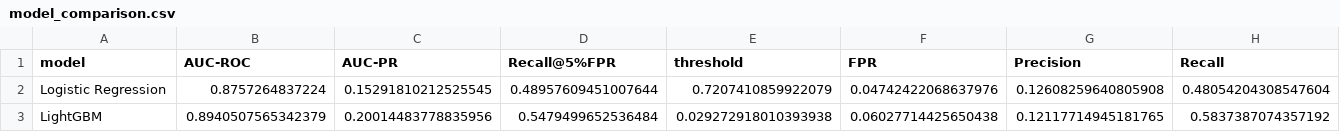
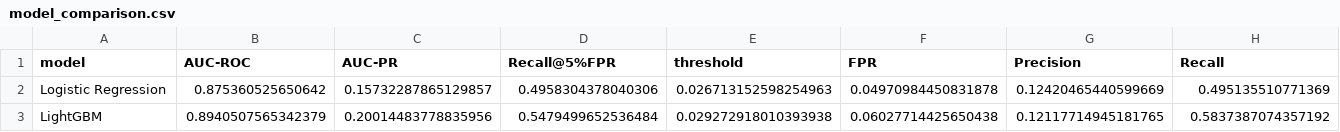
Before and after one commit to ghimireasmit/PROJ519-MSc-Dissertation-and-Research-Skills, a CSV file: analysis/outputs/results/model_comparison.csv, drawn as a sheet; only a part is shown; the diff covers the shown part only; the diff names each change by its address in the sheet, - before the commit and + after, or states it on an @@ line.

```diff
--- a/analysis/outputs/results/model_comparison.csv
+++ b/analysis/outputs/results/model_comparison.csv
-B2 (AUC-ROC): 0.8757264837224
+B2 (AUC-ROC): 0.875360525650642
-C2 (AUC-PR): 0.15291810212525545
+C2 (AUC-PR): 0.15732287865129857
-D2 (Recall@5%FPR): 0.48957609451007644
+D2 (Recall@5%FPR): 0.4958304378040306
-E2 (threshold): 0.7207410859922079
+E2 (threshold): 0.026713152598254963
-F2 (FPR): 0.04742422068637976
+F2 (FPR): 0.04970984450831878
-G2 (Precision): 0.12608259640805908
+G2 (Precision): 0.12420465440599669
-H2 (Recall): 0.48054204308547604
+H2 (Recall): 0.495135510771369
```
Also changed, not shown: 6 edited cells elsewhere in this file, analysis/outputs/results/lightgbm_tuning.csv, 4 other files.
